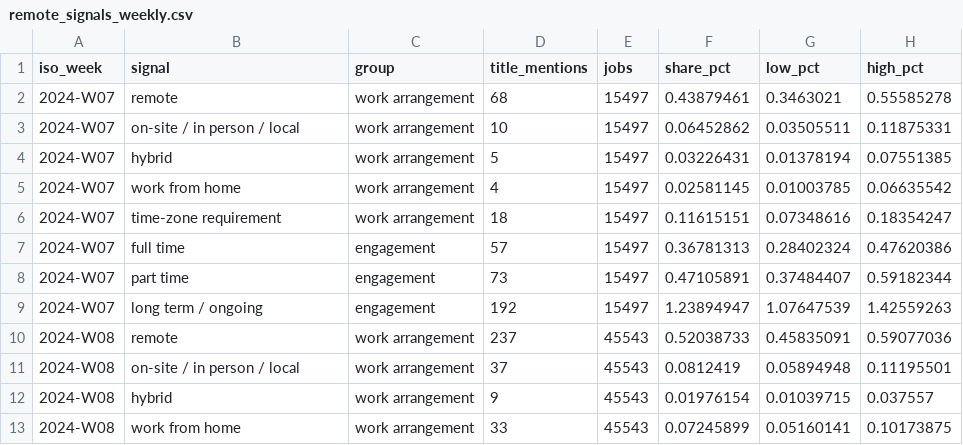
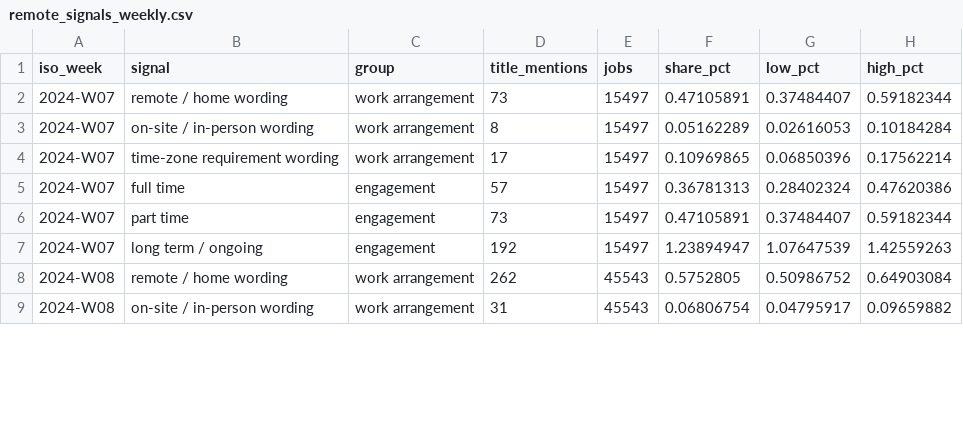
Before and after one commit to manishanagda1997-debug/Project_8_NHIS, a CSV file: data/processed/remote_signals_weekly.csv, drawn as a sheet; only a part is shown; the diff covers the shown part only.

```diff
--- a/data/processed/remote_signals_weekly.csv
+++ b/data/processed/remote_signals_weekly.csv
@@ -1,7 +1,5 @@
 iso_week,signal,group,title_mentions,jobs,share_pct,low_pct,high_pct
-2024-W07,remote,work arrangement,68,15497,0.43879461,0.3463021,0.55585278
-2024-W07,on-site / in person / local,work arrangement,10,15497,0.06452862,0.03505511,0.11875331
-2024-W07,hybrid,work arrangement,5,15497,0.03226431,0.01378194,0.07551385
-2024-W07,work from home,work arrangement,4,15497,0.02581145,0.01003785,0.06635542
-2024-W07,time-zone requirement,work arrangement,18,15497,0.11615151,0.07348616,0.18354247
+2024-W07,remote / home wording,work arrangement,73,15497,0.47105891,0.37484407,0.59182344
+2024-W07,on-site / in-person wording,work arrangement,8,15497,0.05162289,0.02616053,0.10184284
+2024-W07,time-zone requirement wording,work arrangement,17,15497,0.10969865,0.06850396,0.17562214
 2024-W07,full time,engagement,57,15497,0.36781313,0.28402324,0.47620386
@@ -9,5 +7,3 @@ iso_week,signal,group,title_mentions,jobs,share_pct,low_pct,high_pct
 2024-W07,long term / ongoing,engagement,192,15497,1.23894947,1.07647539,1.42559263
-2024-W08,remote,work arrangement,237,45543,0.52038733,0.45835091,0.59077036
-2024-W08,on-site / in person / local,work arrangement,37,45543,0.0812419,0.05894948,0.11195501
-2024-W08,hybrid,work arrangement,9,45543,0.01976154,0.01039715,0.037557
-2024-W08,work from home,work arrangement,33,45543,0.07245899,0.05160141,0.10173875
+2024-W08,remote / home wording,work arrangement,262,45543,0.5752805,0.50986752,0.64903084
+2024-W08,on-site / in-person wording,work arrangement,31,45543,0.06806754,0.04795917,0.09659882
```
Also changed, not shown: 8 removed rows and 61 edited cells elsewhere in this file, data/processed/forecast_demand_daily.csv, data/processed/forecast_demand_outlook.csv, 7 other files.
